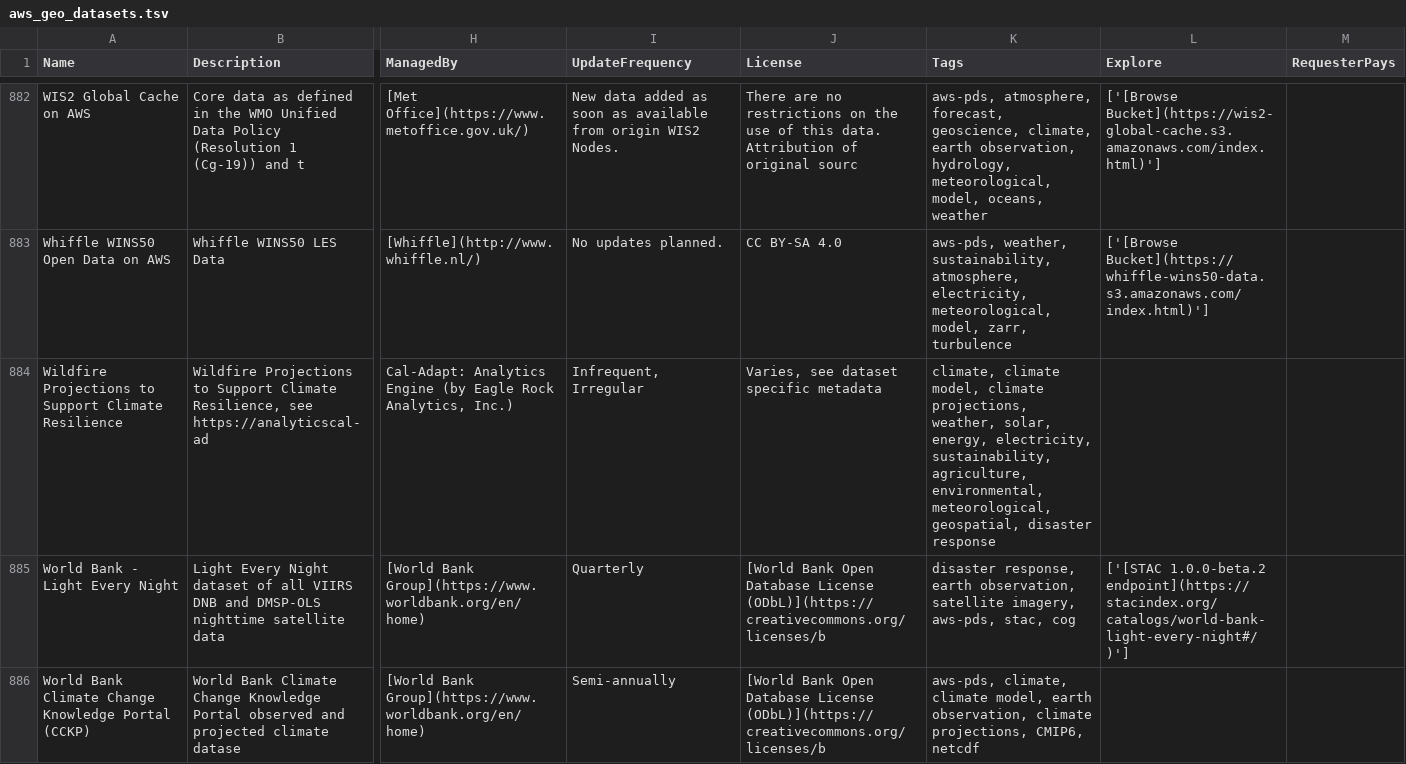
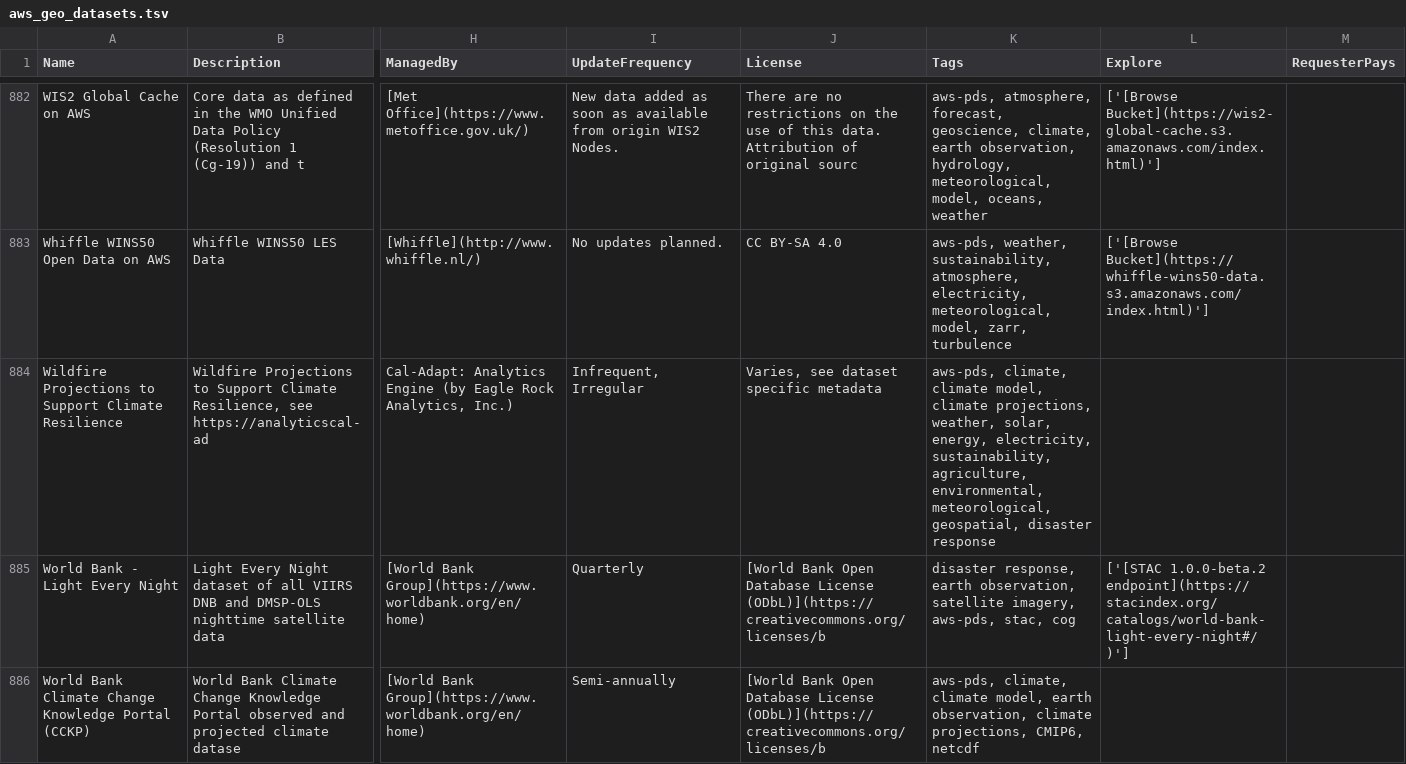
Before and after one commit to opengeos/aws-open-data-geo, a TSV file: aws_geo_datasets.tsv, drawn as a sheet; only a part is shown, gaps mark what is left out; the diff names each change by its address in the sheet, - before the commit and + after, or states it on an @@ line.

```diff
--- a/aws_geo_datasets.tsv
+++ b/aws_geo_datasets.tsv
-K884 (Tags): climate, climate…
+K884 (Tags): aws-pds, climate, climate…
```
Also changed, not shown: 3 other files.
